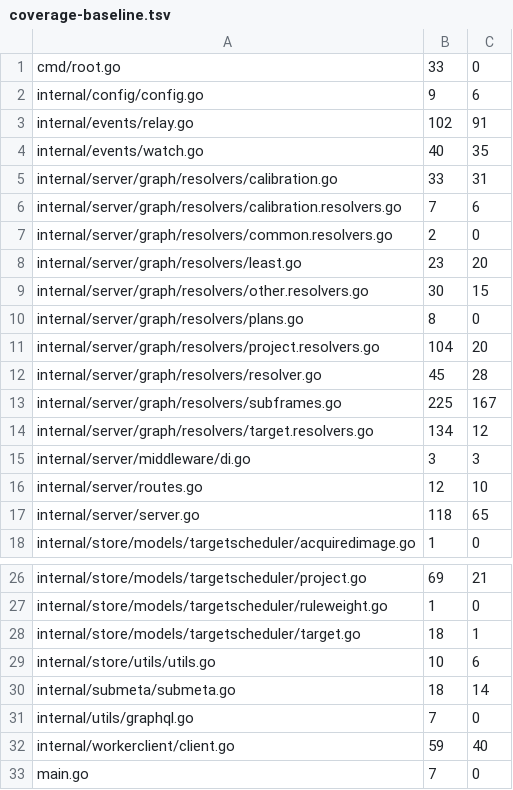
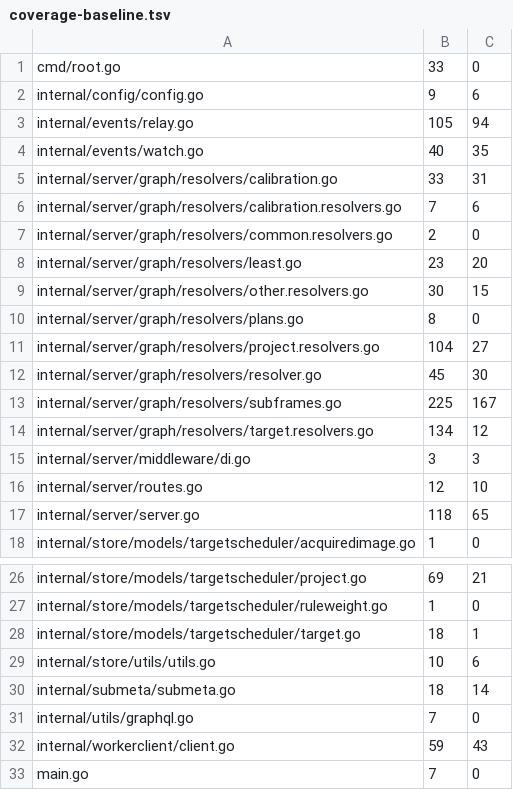
Before and after one commit to USA-RedDragon/astro-processing, a TSV file: .github/coverage-baseline.tsv, drawn as a sheet; only a part is shown, gaps mark what is left out.

```diff
--- a/.github/coverage-baseline.tsv
+++ b/.github/coverage-baseline.tsv
@@ -2,3 +2,3 @@ cmd/root.go	33	0
 internal/config/config.go	9	6
-internal/events/relay.go	102	91
+internal/events/relay.go	105	94
 internal/events/watch.go	40	35
@@ -10,4 +10,4 @@ internal/server/graph/resolvers/other.resolvers.go	30	15
 internal/server/graph/resolvers/plans.go	8	0
-internal/server/graph/resolvers/project.resolvers.go	104	20
-internal/server/graph/resolvers/resolver.go	45	28
+internal/server/graph/resolvers/project.resolvers.go	104	27
+internal/server/graph/resolvers/resolver.go	45	30
 internal/server/graph/resolvers/subframes.go	225	167
@@ -31,3 +31,3 @@ internal/submeta/submeta.go	18	14
 internal/utils/graphql.go	7	0
-internal/workerclient/client.go	59	40
+internal/workerclient/client.go	59	43
 main.go	7	0
```
Also changed, not shown: 1 other file.
